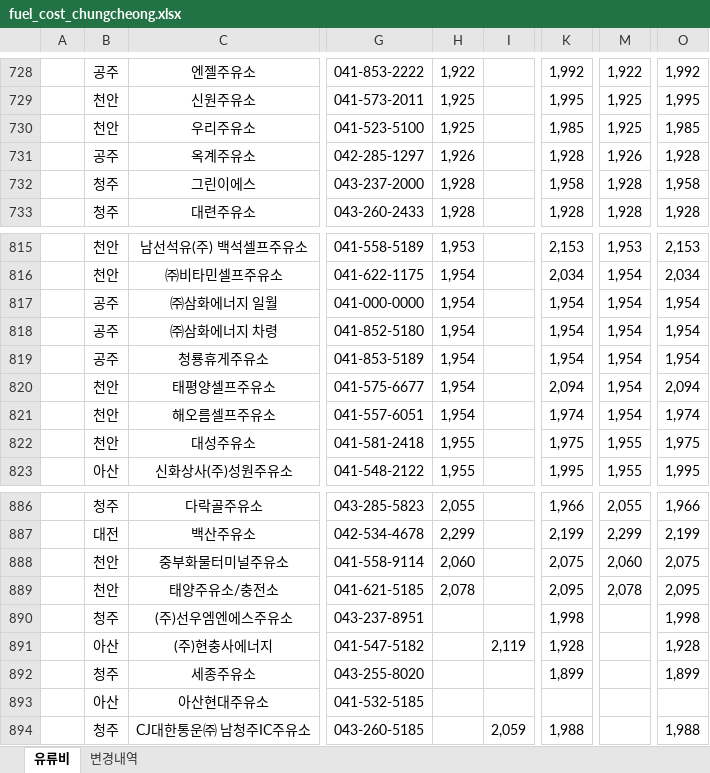
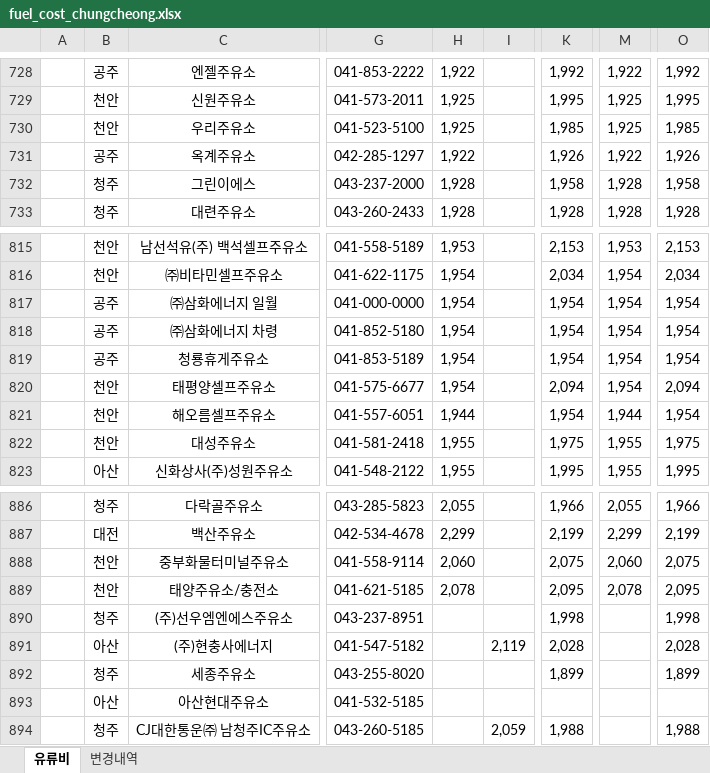
Before and after one commit to krwizxp/fcupdater, an Excel workbook: fuel_cost_chungcheong.xlsx, sheet 유류비, drawn as a sheet; only a part is shown, gaps mark what is left out; values as stored, in another font and other column widths than the file's, no borders; charts and pictures not drawn; the diff covers the shown part only; the diff names each change by its address in the sheet, - before the commit and + after, or states it on an @@ line.

```diff
--- a/fuel_cost_chungcheong.xlsx (sheet 유류비)
+++ b/fuel_cost_chungcheong.xlsx (sheet 유류비)
-H731: 1,926
+H731: 1,922
-K731: 1,928
+K731: 1,926
-M731: 1,926
+M731: 1,922
-O731: 1,928
+O731: 1,926
-H821: 1,954
+H821: 1,944
-K821: 1,974
+K821: 1,954
-M821: 1,954
+M821: 1,944
-O821: 1,974
+O821: 1,954
-K891: 1,928
+K891: 2,028
-O891: 1,928
+O891: 2,028
```
Also changed, not shown: 1 added row, 1 removed row and 24 edited cells elsewhere in this sheet, sheet 변경내역, formulas that keep their value, 5 other files.
